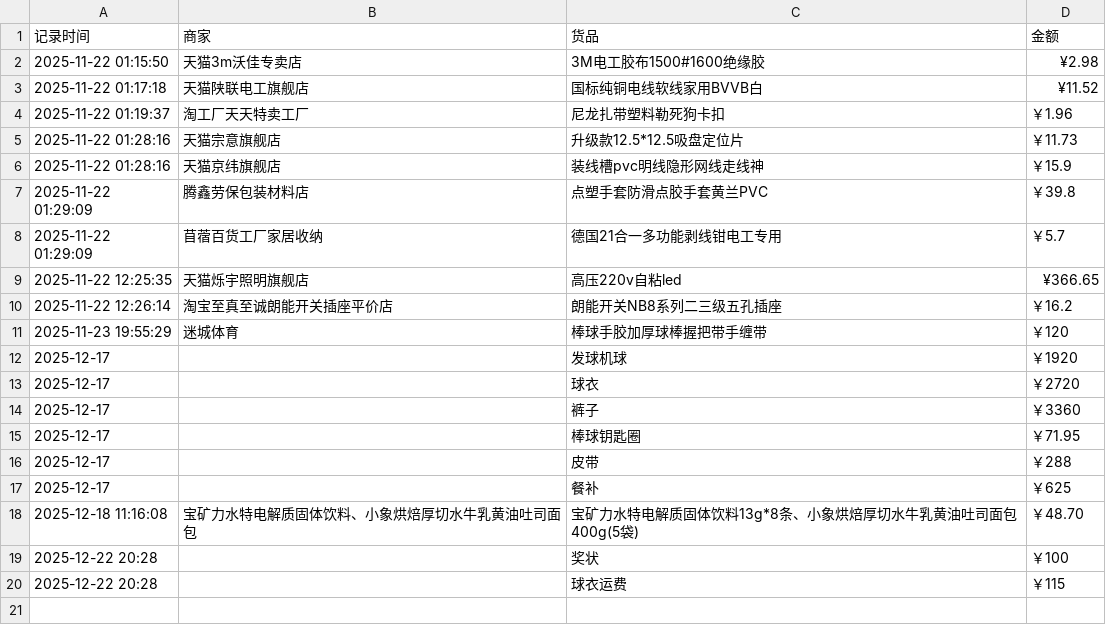
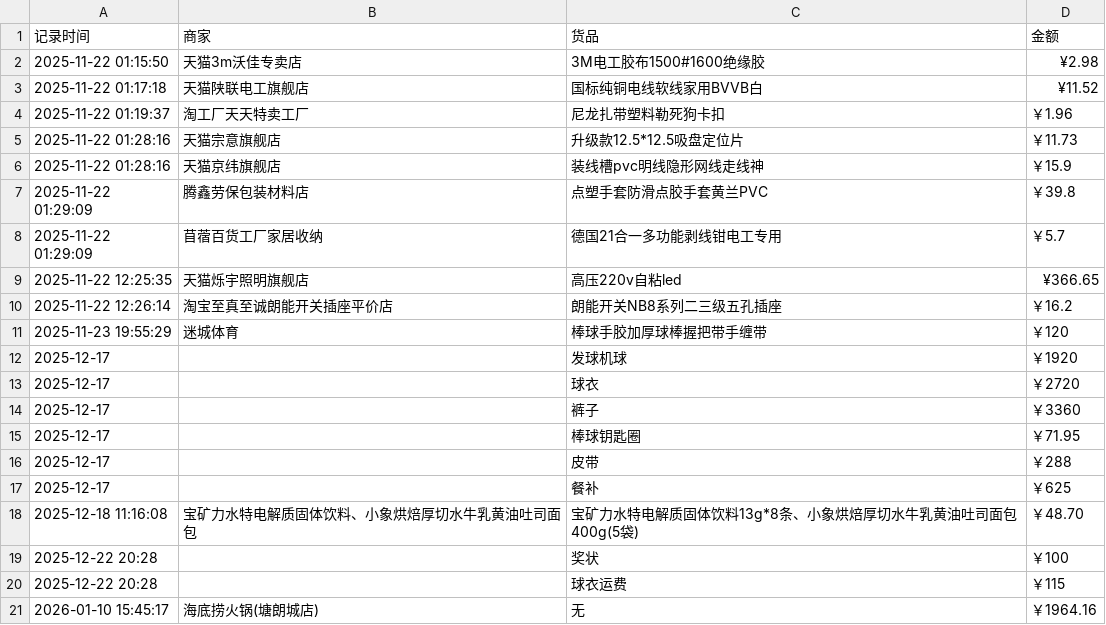
Before and after one commit to Lay-Yin/SUSTech-baseball-Softball-Team-Public-ledger, a CSV file: public-ledger.csv, drawn as a sheet.

Commit message:
Add 1 orders at 2026-01-10 15:45:17

```diff
--- a/public-ledger.csv
+++ b/public-ledger.csv
@@ -20 +20,2 @@
 2025-12-22 20:28, ,球衣运费 ,￥115
+2026-01-10 15:45:17,海底捞火锅(塘朗城店),无,￥1964.16
```
